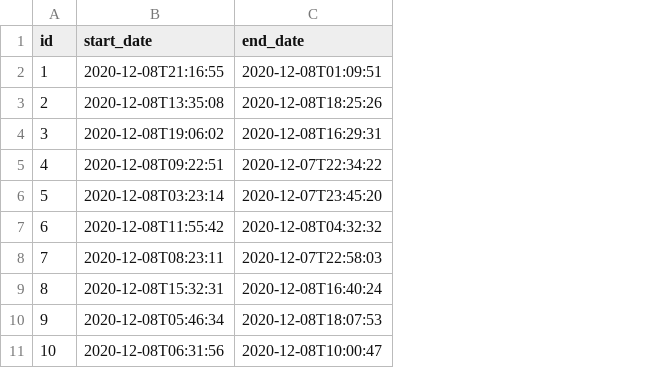
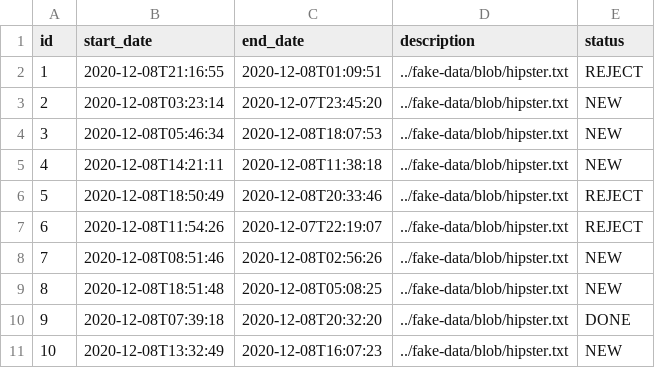
Before and after one commit to ilya-2910/otus_lab, a CSV file: coursework/back-end/src/main/resources/config/liquibase/fake-data/visit.csv, drawn as a sheet; the diff names each change by its address in the sheet, - before the commit and + after, or states it on an @@ line.

Commit message:
# added description # added VisitStatus # added PetType # added VetSchedule

```diff
--- a/coursework/back-end/src/main/resources/config/liquibase/fake-data/visit.csv
+++ b/coursework/back-end/src/main/resources/config/liquibase/fake-data/visit.csv
+column D (description), rows 2-11: all ../fake-data/blob/hipster.txt
+column E (status), rows 2-11: REJECT | NEW | NEW | NEW | REJECT | REJECT | NEW | NEW | DONE | NEW
-B3 (start_date): 2020-12-08T13:35:08
+B3 (start_date): 2020-12-08T03:23:14
-C3 (end_date): 2020-12-08T18:25:26
+C3 (end_date): 2020-12-07T23:45:20
-B4 (start_date): 2020-12-08T19:06:02
+B4 (start_date): 2020-12-08T05:46:34
-C4 (end_date): 2020-12-08T16:29:31
+C4 (end_date): 2020-12-08T18:07:53
-B5 (start_date): 2020-12-08T09:22:51
+B5 (start_date): 2020-12-08T14:21:11
-C5 (end_date): 2020-12-07T22:34:22
+C5 (end_date): 2020-12-08T11:38:18
-B6 (start_date): 2020-12-08T03:23:14
+B6 (start_date): 2020-12-08T18:50:49
-C6 (end_date): 2020-12-07T23:45:20
+C6 (end_date): 2020-12-08T20:33:46
-B7 (start_date): 2020-12-08T11:55:42
+B7 (start_date): 2020-12-08T11:54:26
-C7 (end_date): 2020-12-08T04:32:32
+C7 (end_date): 2020-12-07T22:19:07
-B8 (start_date): 2020-12-08T08:23:11
+B8 (start_date): 2020-12-08T08:51:46
-C8 (end_date): 2020-12-07T22:58:03
+C8 (end_date): 2020-12-08T02:56:26
-B9 (start_date): 2020-12-08T15:32:31
+B9 (start_date): 2020-12-08T18:51:48
-C9 (end_date): 2020-12-08T16:40:24
+C9 (end_date): 2020-12-08T05:08:25
-B10 (start_date): 2020-12-08T05:46:34
+B10 (start_date): 2020-12-08T07:39:18
-C10 (end_date): 2020-12-08T18:07:53
+C10 (end_date): 2020-12-08T20:32:20
-B11 (start_date): 2020-12-08T06:31:56
+B11 (start_date): 2020-12-08T13:32:49
-C11 (end_date): 2020-12-08T10:00:47
+C11 (end_date): 2020-12-08T16:07:23
```
Also changed, not shown: coursework/back-end/src/main/resources/config/liquibase/fake-data/pet.csv, 14 other files.
